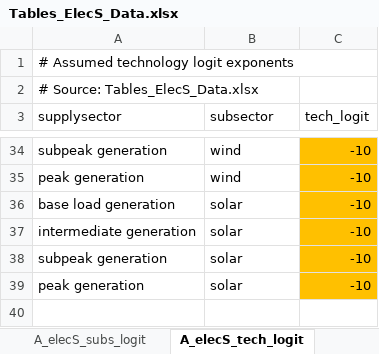
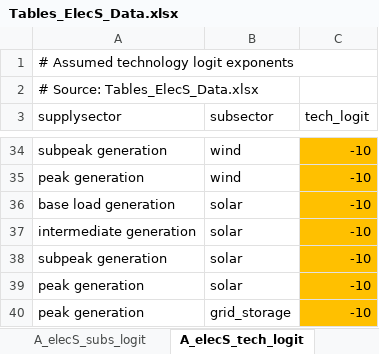
Before and after one commit to JGCRI/gcam-core, an Excel workbook: rgcam-data-system/rgcam-data/Assumptions/Tables_ElecS_Data.xlsx, sheet A_elecS_tech_logit, drawn as a sheet; only a part is shown, gaps mark what is left out; values as stored, in another font and other column widths than the file's, no borders; the diff names each change by its address in the sheet, - before the commit and + after, or states it on an @@ line.

Commit message:
Fix grid storage: Read in share-weights, use base load generation with an empty market as the input.

```diff
--- a/rgcam-data-system/rgcam-data/Assumptions/Tables_ElecS_Data.xlsx (sheet A_elecS_tech_logit)
+++ b/rgcam-data-system/rgcam-data/Assumptions/Tables_ElecS_Data.xlsx (sheet A_elecS_tech_logit)
+row 40: peak generation | grid_storage | -10
```
Also changed, not shown: sheet A_elecS_tech_input, sheet A_elecS_subs_sw, sheet Legend, 3 other files.
